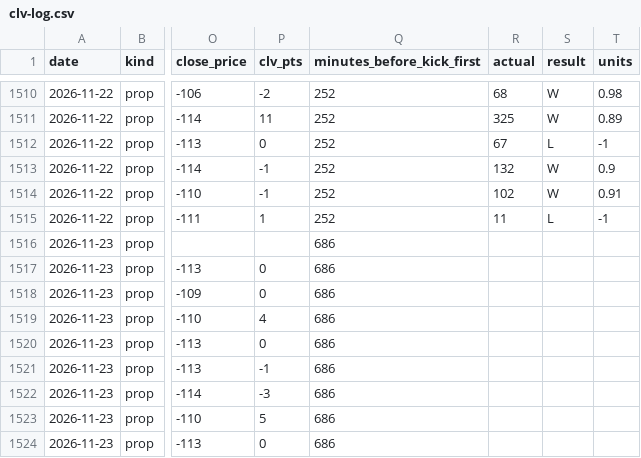
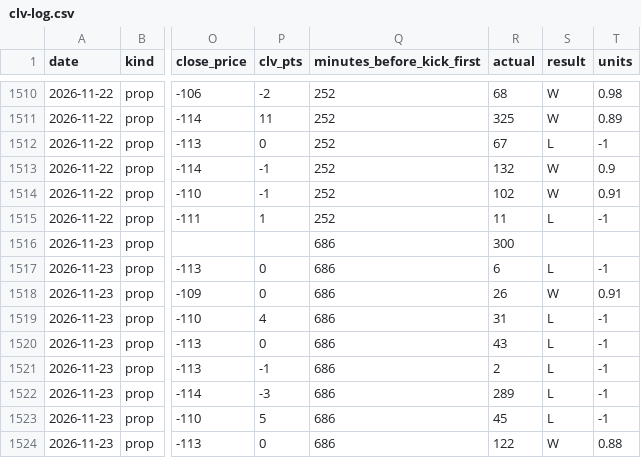
Before and after one commit to flychico/lydiaslab, a CSV file: data/nfl/clv-log.csv, drawn as a sheet; only a part is shown, gaps mark what is left out; the diff names each change by its address in the sheet, - before the commit and + after, or states it on an @@ line.

```diff
--- a/data/nfl/clv-log.csv
+++ b/data/nfl/clv-log.csv
-R1516 (actual): (empty)
+R1516 (actual): 300
-R1517 (actual): (empty)
+R1517 (actual): 6
-S1517 (result): (empty)
+S1517 (result): L
-T1517 (units): (empty)
+T1517 (units): -1
-R1518 (actual): (empty)
+R1518 (actual): 26
-S1518 (result): (empty)
+S1518 (result): W
-T1518 (units): (empty)
+T1518 (units): 0.91
-R1519 (actual): (empty)
+R1519 (actual): 31
-S1519:S1523 (result): (empty)
+S1519:S1523 (result): L
-T1519:T1523 (units): (empty)
+T1519:T1523 (units): -1
-R1520 (actual): (empty)
+R1520 (actual): 43
-R1521 (actual): (empty)
+R1521 (actual): 2
-R1522 (actual): (empty)
+R1522 (actual): 289
-R1523 (actual): (empty)
+R1523 (actual): 45
-R1524 (actual): (empty)
+R1524 (actual): 122
-S1524 (result): (empty)
+S1524 (result): W
-T1524 (units): (empty)
+T1524 (units): 0.88
```
Also changed, not shown: data/feed/nfl/sample.csv, data/nfl/learning_buckets.csv, 19 other files.
